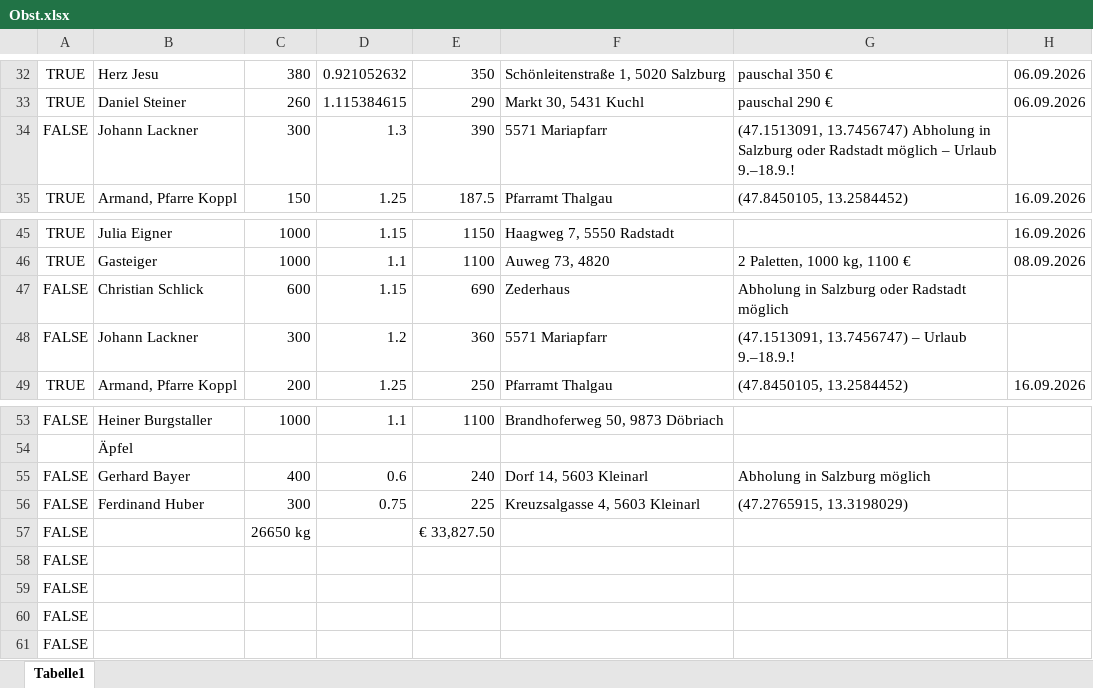
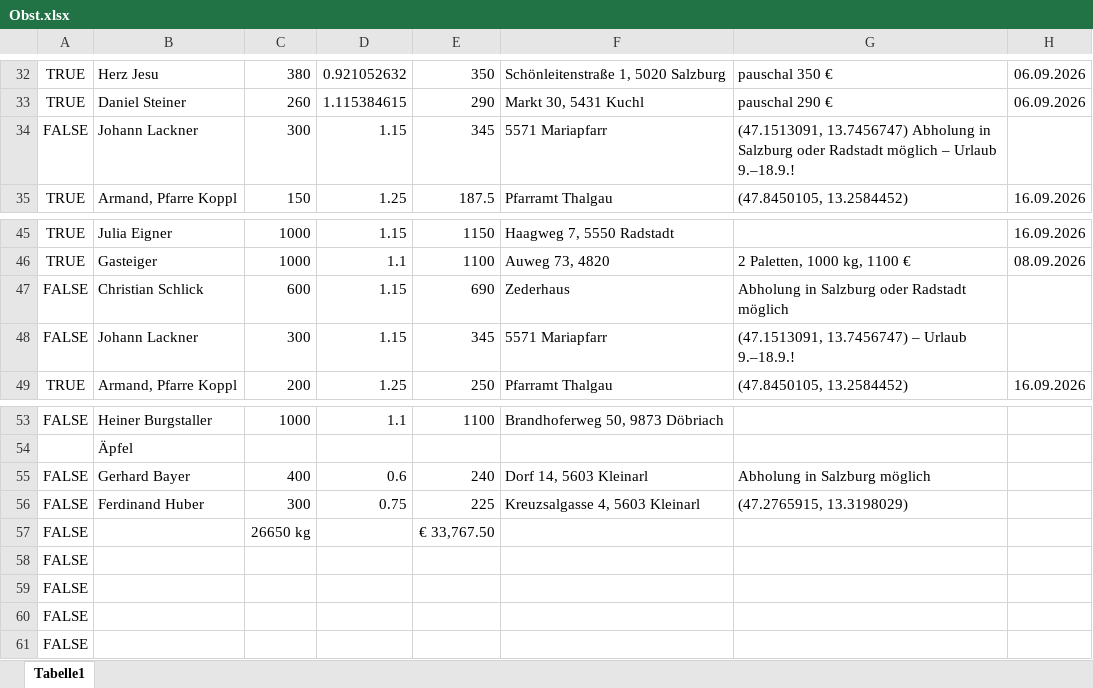
Before and after one commit to Dendak/mapa-rozvozu-ovoce, an Excel workbook: Obst.xlsx, sheet Tabelle1, drawn as a sheet; only a part is shown, gaps mark what is left out; values as stored, in another font and other column widths than the file's, no borders; conditional formats not drawn; the diff names each change by its address in the sheet, - before the commit and + after, or states it on an @@ line.

```diff
--- a/Obst.xlsx (sheet Tabelle1)
+++ b/Obst.xlsx (sheet Tabelle1)
-D34: 1.3
+D34: 1.15
-E34: 390
+E34: 345
-D48: 1.2
+D48: 1.15
-E48: 360
+E48: 345
-E57: € 33,827.50
+E57: € 33,767.50
```
